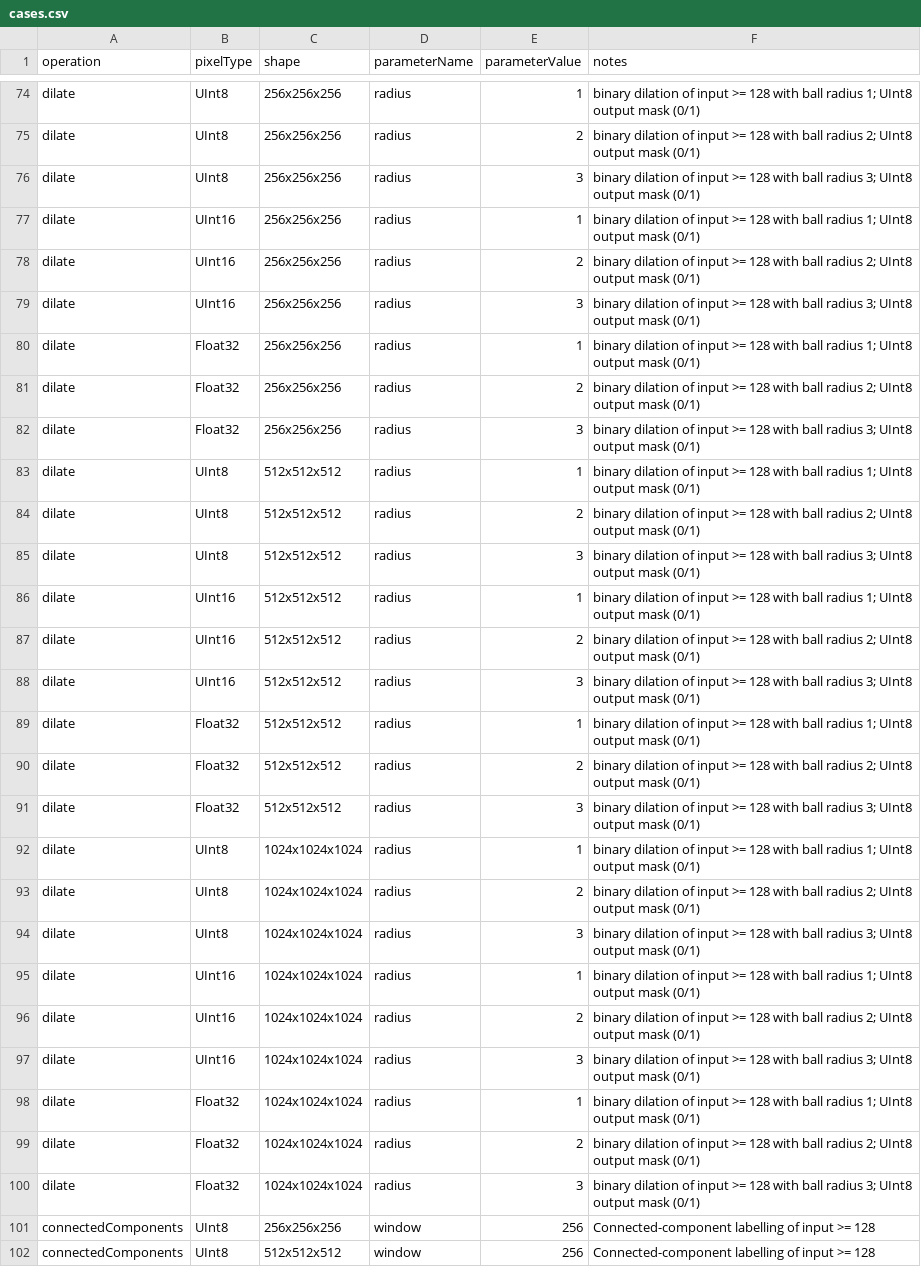
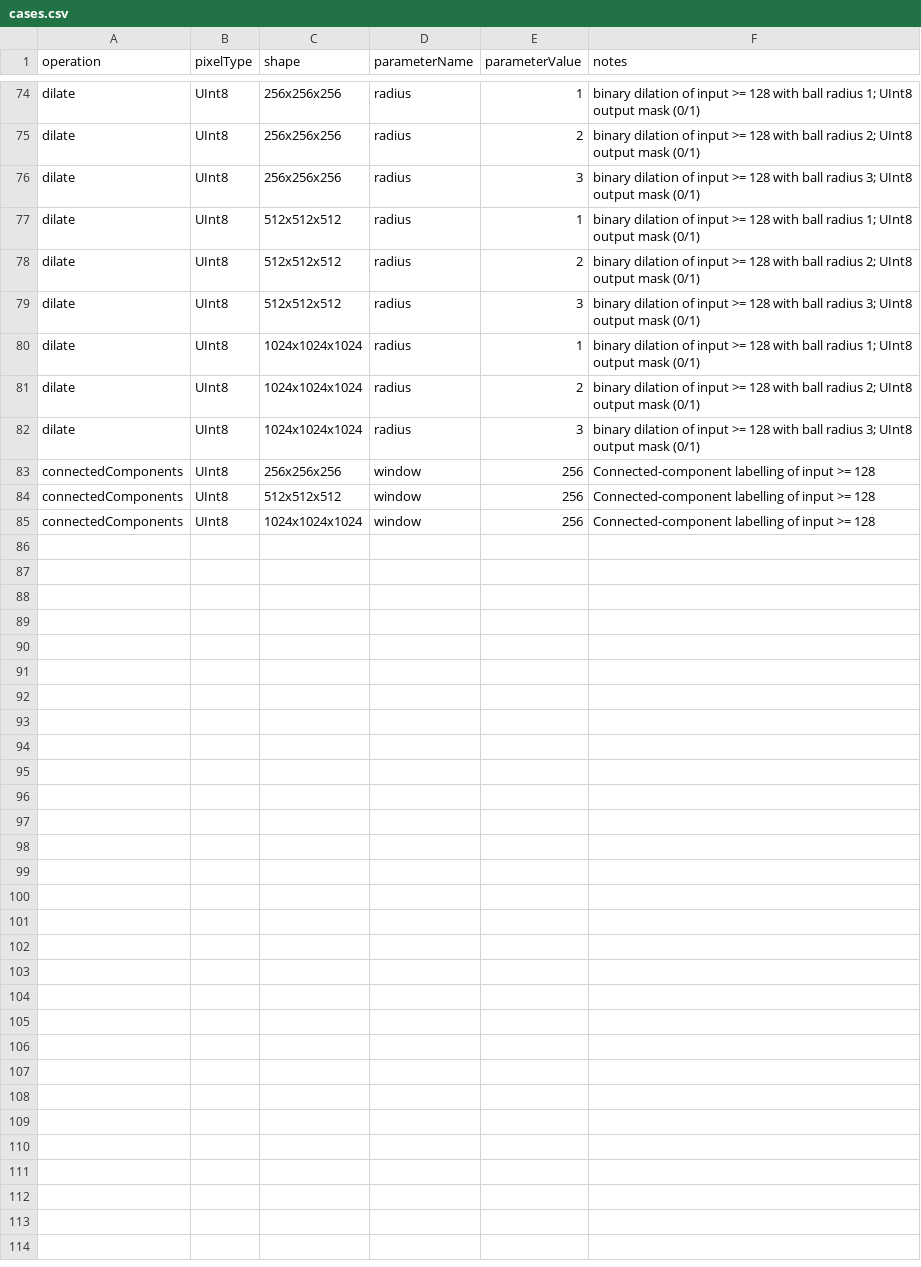
Before and after one commit to sporring/stackProcessing, a CSV file: benchmarks/config/cases.csv, drawn as a sheet; only a part is shown, gaps mark what is left out; the shorter side is filled out with more unchanged rows; the diff covers the shown part only; the diff names each change by its address in the sheet, - before the commit and + after, or states it on an @@ line.

Commit message:
implemented erode-, open-, and dilationZonohedral, let skimage use their sphere structure element approximation.

```diff
--- a/benchmarks/config/cases.csv
+++ b/benchmarks/config/cases.csv
-row 77: dilate | UInt16 | 256x256x256 | radius | 1 | binary dilation of input >= 128 with ball radius 1; UInt8 output mask (0/1)
-row 78: dilate | UInt16 | 256x256x256 | radius | 2 | binary dilation of input >= 128 with ball radius 2; UInt8 output mask (0/1)
-row 79: dilate | UInt16 | 256x256x256 | radius | 3 | binary dilation of input >= 128 with ball radius 3; UInt8 output mask (0/1)
-row 80: dilate | Float32 | 256x256x256 | radius | 1 | binary dilation of input >= 128 with ball radius 1; UInt8 output mask (0/1)
-row 81: dilate | Float32 | 256x256x256 | radius | 2 | binary dilation of input >= 128 with ball radius 2; UInt8 output mask (0/1)
-row 82: dilate | Float32 | 256x256x256 | radius | 3 | binary dilation of input >= 128 with ball radius 3; UInt8 output mask (0/1)
-row 86: dilate | UInt16 | 512x512x512 | radius | 1 | binary dilation of input >= 128 with ball radius 1; UInt8 output mask (0/1)
-row 87: dilate | UInt16 | 512x512x512 | radius | 2 | binary dilation of input >= 128 with ball radius 2; UInt8 output mask (0/1)
-row 88: dilate | UInt16 | 512x512x512 | radius | 3 | binary dilation of input >= 128 with ball radius 3; UInt8 output mask (0/1)
-row 89: dilate | Float32 | 512x512x512 | radius | 1 | binary dilation of input >= 128 with ball radius 1; UInt8 output mask (0/1)
-row 90: dilate | Float32 | 512x512x512 | radius | 2 | binary dilation of input >= 128 with ball radius 2; UInt8 output mask (0/1)
-row 91: dilate | Float32 | 512x512x512 | radius | 3 | binary dilation of input >= 128 with ball radius 3; UInt8 output mask (0/1)
-row 95: dilate | UInt16 | 1024x1024x1024 | radius | 1 | binary dilation of input >= 128 with ball radius 1; UInt8 output mask (0/1)
-row 96: dilate | UInt16 | 1024x1024x1024 | radius | 2 | binary dilation of input >= 128 with ball radius 2; UInt8 output mask (0/1)
-row 97: dilate | UInt16 | 1024x1024x1024 | radius | 3 | binary dilation of input >= 128 with ball radius 3; UInt8 output mask (0/1)
-row 98: dilate | Float32 | 1024x1024x1024 | radius | 1 | binary dilation of input >= 128 with ball radius 1; UInt8 output mask (0/1)
-row 99: dilate | Float32 | 1024x1024x1024 | radius | 2 | binary dilation of input >= 128 with ball radius 2; UInt8 output mask (0/1)
-row 100: dilate | Float32 | 1024x1024x1024 | radius | 3 | binary dilation of input >= 128 with ball radius 3; UInt8 output mask (0/1)
```
Also changed, not shown: 54 edited cells elsewhere in this file, benchmarks/config/special-cases.csv, 43 other files.
